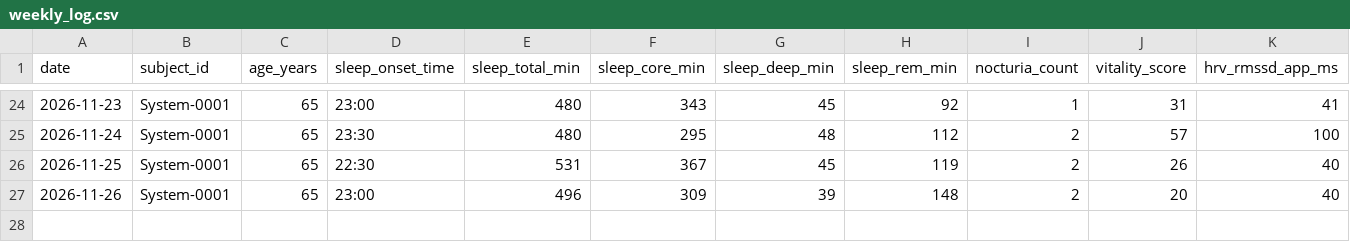
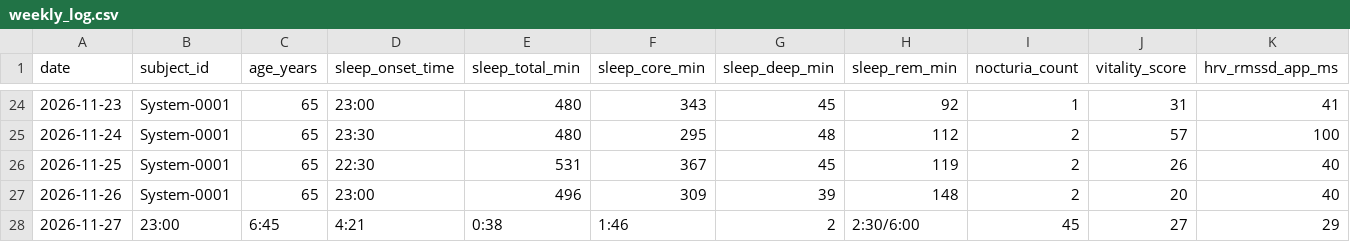
Before and after one commit to jeke510/System-0001-N1-Longevity, a CSV file: data/weekly_log.csv, drawn as a sheet; only a part is shown, gaps mark what is left out; rows hold the shown columns only; the diff names each change by its address in the sheet, - before the commit and + after, or states it on an @@ line.

Commit message:
Update weekly_log.csv

```diff
--- a/data/weekly_log.csv
+++ b/data/weekly_log.csv
+row 28: 2026-11-27 | 23:00 | 6:45 | 4:21 | 0:38 | 1:46 | 2 | 2:30/6:00 | 45 | 27 | 29
```
